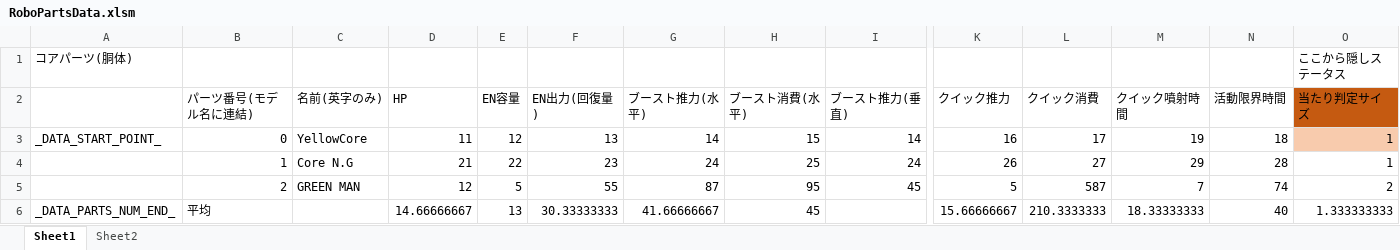
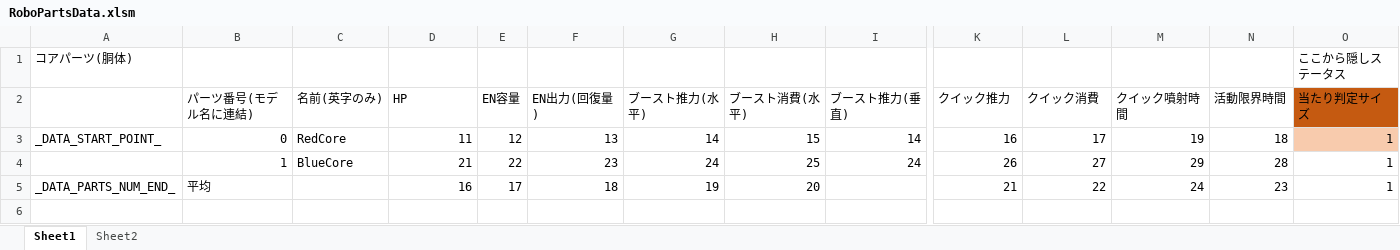
Before and after one commit to Tone2387/ShiningRoadProject, an Excel workbook: ShiningRoadProject/Data/RoboParts/Core/RoboPartsData.xlsm, sheet Sheet1, drawn as a sheet; only a part is shown, gaps mark what is left out; values as stored, in another font and other column widths than the file's, no borders; charts and pictures and table styles not drawn; removed rows and columns are numbered as before the commit, all else as after; rows hold the shown columns only; the diff names each change by its address in the sheet, - before the commit and + after, or states it on an @@ line.

```diff
--- a/ShiningRoadProject/Data/RoboParts/Core/RoboPartsData.xlsm (sheet Sheet1)
+++ b/ShiningRoadProject/Data/RoboParts/Core/RoboPartsData.xlsm (sheet Sheet1)
-C3 (名前(英字のみ)): YellowCore
+C3 (名前(英字のみ)): RedCore
-C4 (名前(英字のみ)): Core N.G
+C4 (名前(英字のみ)): BlueCore
-row 5:  | 2 | GREEN MAN | 12 | 5 | 55 | 87 | 95 | 45 | 5 | 587 | 7 | 74 | 2
-D5 (HP): 14.66666667
+D5 (HP): 16
-E5 (EN容量): 13
+E5 (EN容量): 17
-F5 (EN出力(回復量)): 30.33333333
+F5 (EN出力(回復量)): 18
-G5 (ブースト推力(水平)): 41.66666667
+G5 (ブースト推力(水平)): 19
-H5 (ブースト消費(水平)): 45
+H5 (ブースト消費(水平)): 20
-K5 (クイック推力): 15.66666667
+K5 (クイック推力): 21
-L5 (クイック消費): 210.3333333
+L5 (クイック消費): 22
-M5 (クイック噴射時間): 18.33333333
+M5 (クイック噴射時間): 24
-N5 (活動限界時間): 40
+N5 (活動限界時間): 23
-O5 (当たり判定サイズ): 1.333333333
+O5 (当たり判定サイズ): 1
```
Also changed, not shown: charts or pictures, ShiningRoadProject/Data/RoboParts/Arms/RoboPartsData.xlsm, ShiningRoadProject/Data/RoboParts/Head/RoboPartsData.xlsm, 40 other files.
